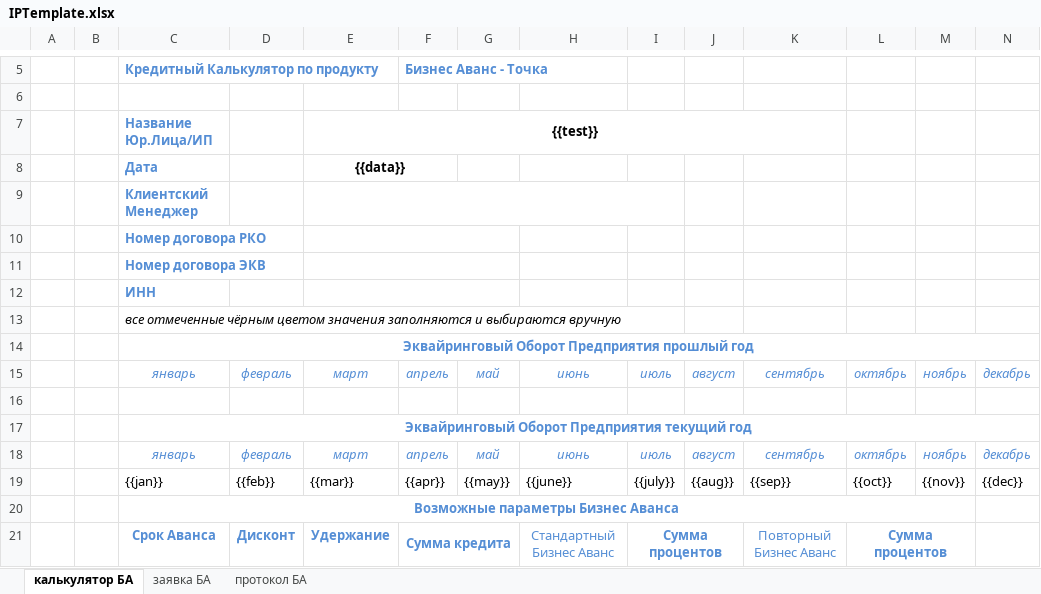
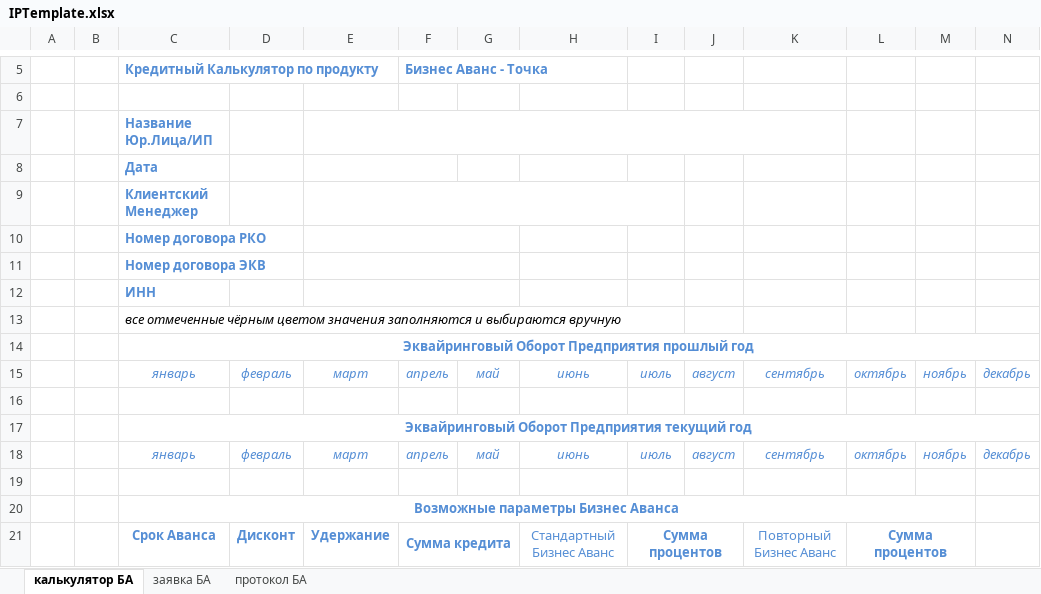
Before and after one commit to FitzgeraldFox/reportMaker, an Excel workbook: examples/excelExample/IPTemplate.xlsx, sheet калькулятор БА, drawn as a sheet; only a part is shown, gaps mark what is left out; values as stored, in another font and other column widths than the file's, no borders; charts and pictures not drawn; removed rows and columns are numbered as before the commit, all else as after; rows hold the shown columns only; the diff names each change by its address in the sheet, - before the commit and + after, or states it on an @@ line.

```diff
--- a/examples/excelExample/IPTemplate.xlsx (sheet калькулятор БА)
+++ b/examples/excelExample/IPTemplate.xlsx (sheet калькулятор БА)
-E7: {{test}}
+E7: (empty)
-E8: {{data}}
+E8: (empty)
-row 19:  |  | {{jan}} | {{feb}} | {{mar}} | {{apr}} | {{may}} | {{june}} | {{july}} | {{aug}} | {{sep}} | {{oct}} | {{nov}} | {{dec}}
+row 19: (empty)
```
Also changed, not shown: sheet заявка БА, 8 other files.
